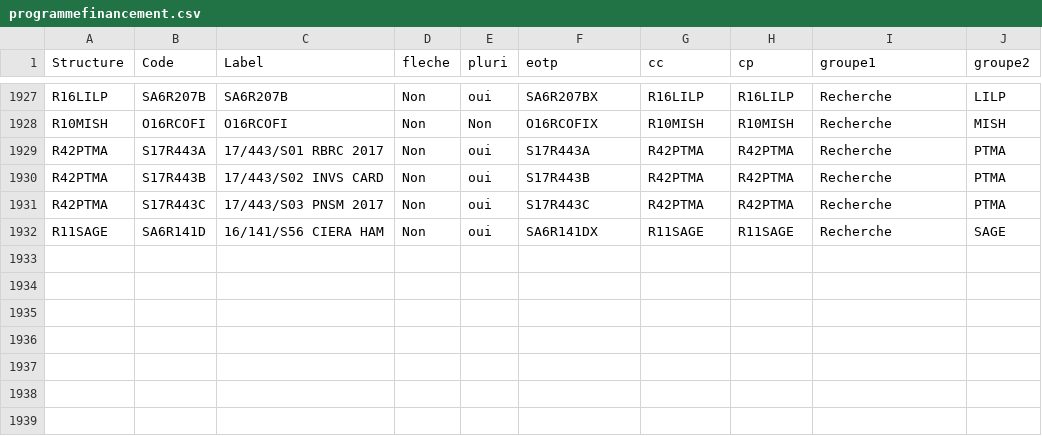
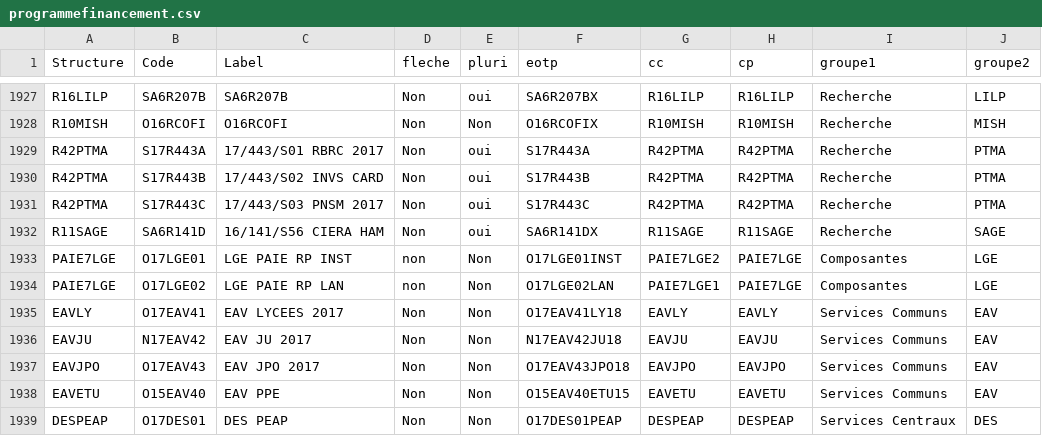
Before and after one commit to unistra/budgetweb, a CSV file: datas/programmefinancement.csv, drawn as a sheet; only a part is shown, gaps mark what is left out.

Commit message:
Update programmefinancement.csv

```diff
--- a/datas/programmefinancement.csv
+++ b/datas/programmefinancement.csv
@@ -1932 +1932,8 @@ R42PTMA;S17R443C;17/443/S03 PNSM 2017;Non;oui;S17R443C;R42PTMA;R42PTMA;Recherche
 R11SAGE;SA6R141D;16/141/S56 CIERA HAM;Non;oui;SA6R141DX;R11SAGE;R11SAGE;Recherche;SAGE
+PAIE7LGE;O17LGE01;LGE PAIE RP INST;non;Non;O17LGE01INST;PAIE7LGE2;PAIE7LGE;Composantes;LGE
+PAIE7LGE;O17LGE02;LGE PAIE RP LAN;non;Non;O17LGE02LAN;PAIE7LGE1;PAIE7LGE;Composantes;LGE
+EAVLY;O17EAV41;EAV LYCEES 2017;Non;Non;O17EAV41LY18;EAVLY;EAVLY;Services Communs;EAV
+EAVJU;N17EAV42;EAV JU 2017;Non;Non;N17EAV42JU18;EAVJU;EAVJU;Services Communs;EAV
+EAVJPO;O17EAV43;EAV JPO 2017;Non;Non;O17EAV43JPO18;EAVJPO;EAVJPO;Services Communs;EAV
+EAVETU;O15EAV40;EAV PPE;Non;Non;O15EAV40ETU15;EAVETU;EAVETU;Services Communs;EAV
+DESPEAP;O17DES01;DES PEAP;Non;Non;O17DES01PEAP;DESPEAP;DESPEAP;Services Centraux;DES
```
